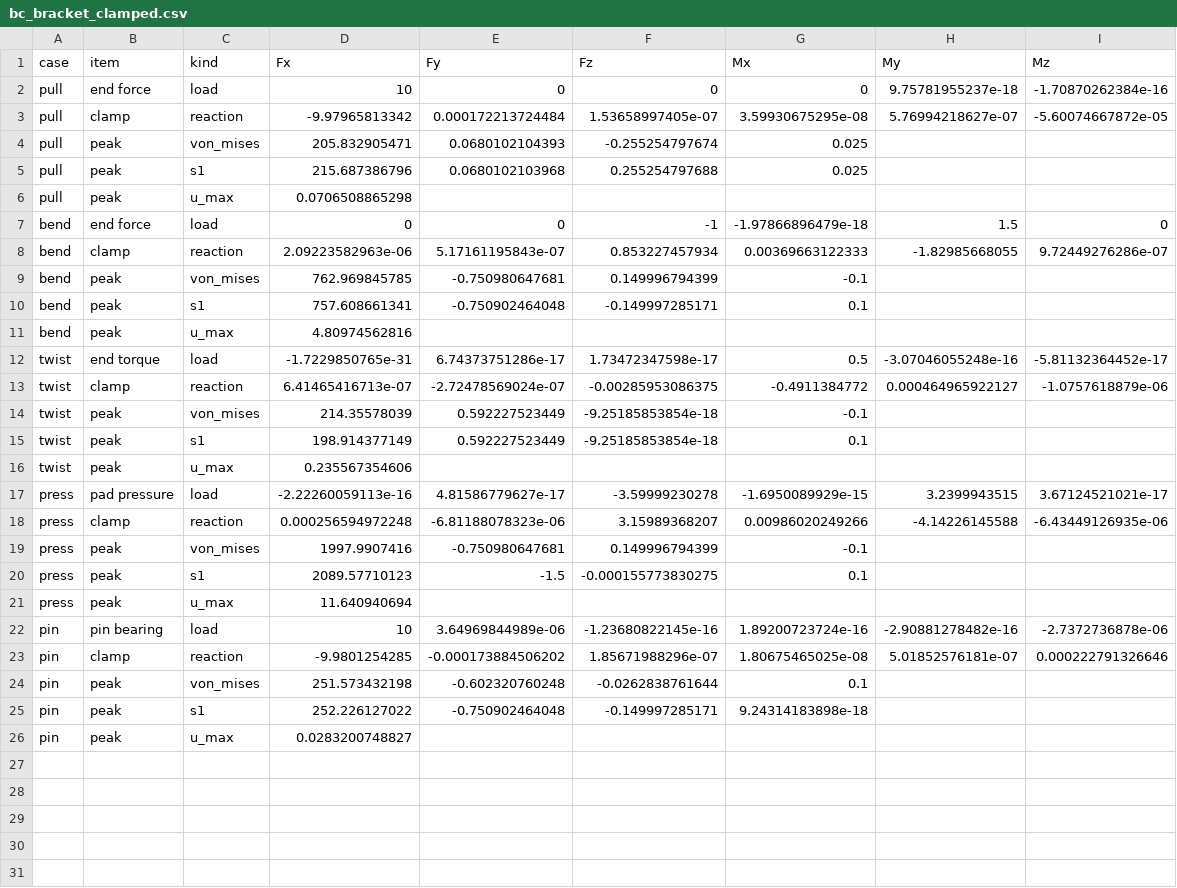
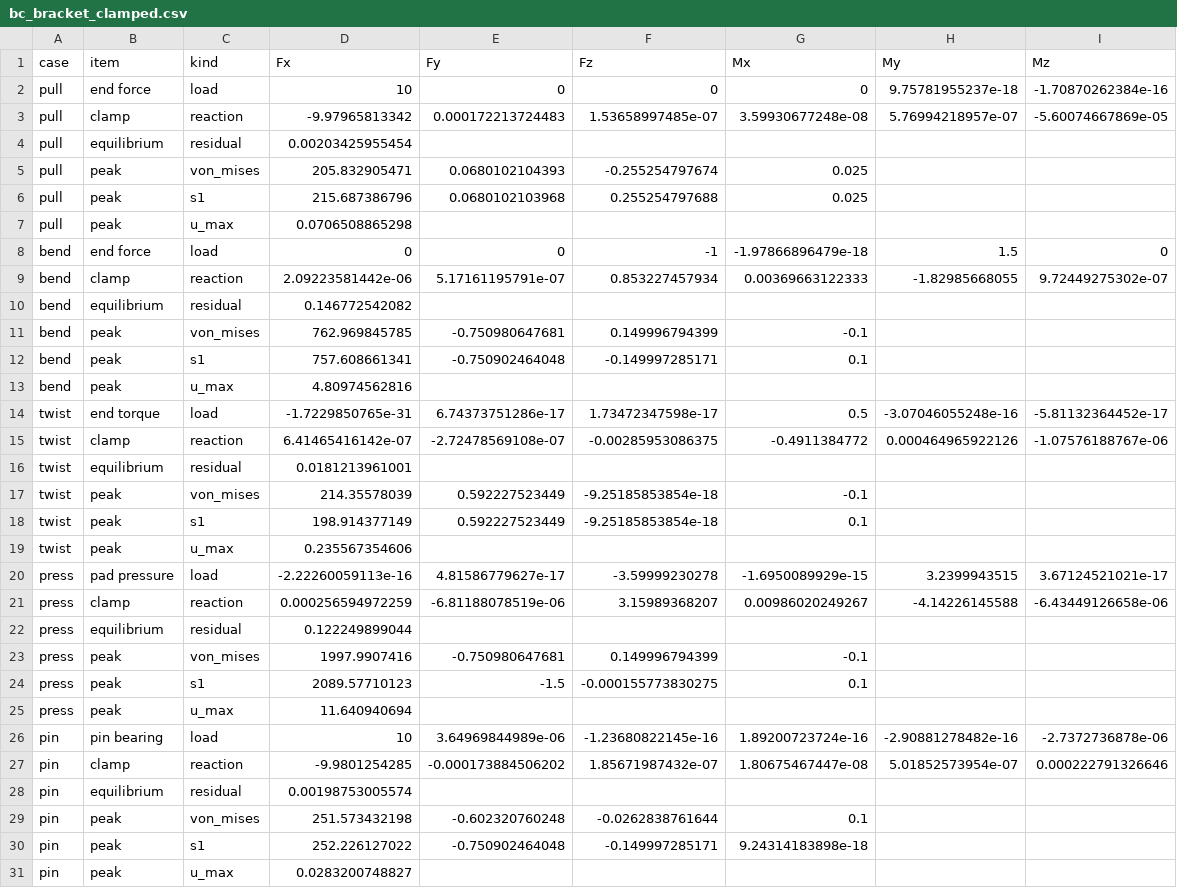
Before and after one commit to Fakasht10/Igabem-elasticity-, a CSV file: results/bc_bracket_clamped.csv, drawn as a sheet.

```diff
--- a/results/bc_bracket_clamped.csv
+++ b/results/bc_bracket_clamped.csv
@@ -2,3 +2,4 @@ case,item,kind,Fx,Fy,Fz,Mx,My,Mz
 pull,end force,load,10,0,0,0,9.75781955237e-18,-1.70870262384e-16
-pull,clamp,reaction,-9.97965813342,0.000172213724484,1.53658997405e-07,3.59930675295e-08,5.76994218627e-07,-5.60074667872e-05
+pull,clamp,reaction,-9.97965813342,0.000172213724483,1.53658997485e-07,3.59930677248e-08,5.76994218957e-07,-5.60074667869e-05
+pull,equilibrium,residual,0.00203425955454,,,,,
 pull,peak,von_mises,205.832905471,0.0680102104393,-0.255254797674,0.025,,
@@ -7,3 +8,4 @@ pull,peak,u_max,0.0706508865298,,,,,
 bend,end force,load,0,0,-1,-1.97866896479e-18,1.5,0
-bend,clamp,reaction,2.09223582963e-06,5.17161195843e-07,0.853227457934,0.00369663122333,-1.82985668055,9.72449276286e-07
+bend,clamp,reaction,2.09223581442e-06,5.17161195791e-07,0.853227457934,0.00369663122333,-1.82985668055,9.72449275302e-07
+bend,equilibrium,residual,0.146772542082,,,,,
 bend,peak,von_mises,762.969845785,-0.750980647681,0.149996794399,-0.1,,
@@ -12,3 +14,4 @@ bend,peak,u_max,4.80974562816,,,,,
 twist,end torque,load,-1.7229850765e-31,6.74373751286e-17,1.73472347598e-17,0.5,-3.07046055248e-16,-5.81132364452e-17
-twist,clamp,reaction,6.41465416713e-07,-2.72478569024e-07,-0.00285953086375,-0.4911384772,0.000464965922127,-1.0757618879e-06
+twist,clamp,reaction,6.41465416142e-07,-2.72478569108e-07,-0.00285953086375,-0.4911384772,0.000464965922126,-1.07576188767e-06
+twist,equilibrium,residual,0.0181213961001,,,,,
 twist,peak,von_mises,214.35578039,0.592227523449,-9.25185853854e-18,-0.1,,
@@ -17,3 +20,4 @@ twist,peak,u_max,0.235567354606,,,,,
 press,pad pressure,load,-2.22260059113e-16,4.81586779627e-17,-3.59999230278,-1.6950089929e-15,3.2399943515,3.67124521021e-17
-press,clamp,reaction,0.000256594972248,-6.81188078323e-06,3.15989368207,0.00986020249266,-4.14226145588,-6.43449126935e-06
+press,clamp,reaction,0.000256594972259,-6.81188078519e-06,3.15989368207,0.00986020249267,-4.14226145588,-6.43449126658e-06
+press,equilibrium,residual,0.122249899044,,,,,
 press,peak,von_mises,1997.9907416,-0.750980647681,0.149996794399,-0.1,,
@@ -22,3 +26,4 @@ press,peak,u_max,11.640940694,,,,,
 pin,pin bearing,load,10,3.64969844989e-06,-1.23680822145e-16,1.89200723724e-16,-2.90881278482e-16,-2.7372736878e-06
-pin,clamp,reaction,-9.9801254285,-0.000173884506202,1.85671988296e-07,1.80675465025e-08,5.01852576181e-07,0.000222791326646
+pin,clamp,reaction,-9.9801254285,-0.000173884506202,1.85671987432e-07,1.80675467447e-08,5.01852573954e-07,0.000222791326646
+pin,equilibrium,residual,0.00198753005574,,,,,
 pin,peak,von_mises,251.573432198,-0.602320760248,-0.0262838761644,0.1,,
```
Also changed, not shown: results/bc_plate_clamped_graded.csv, results/bc_plate_clamped_uniform.csv, 17 other files.
